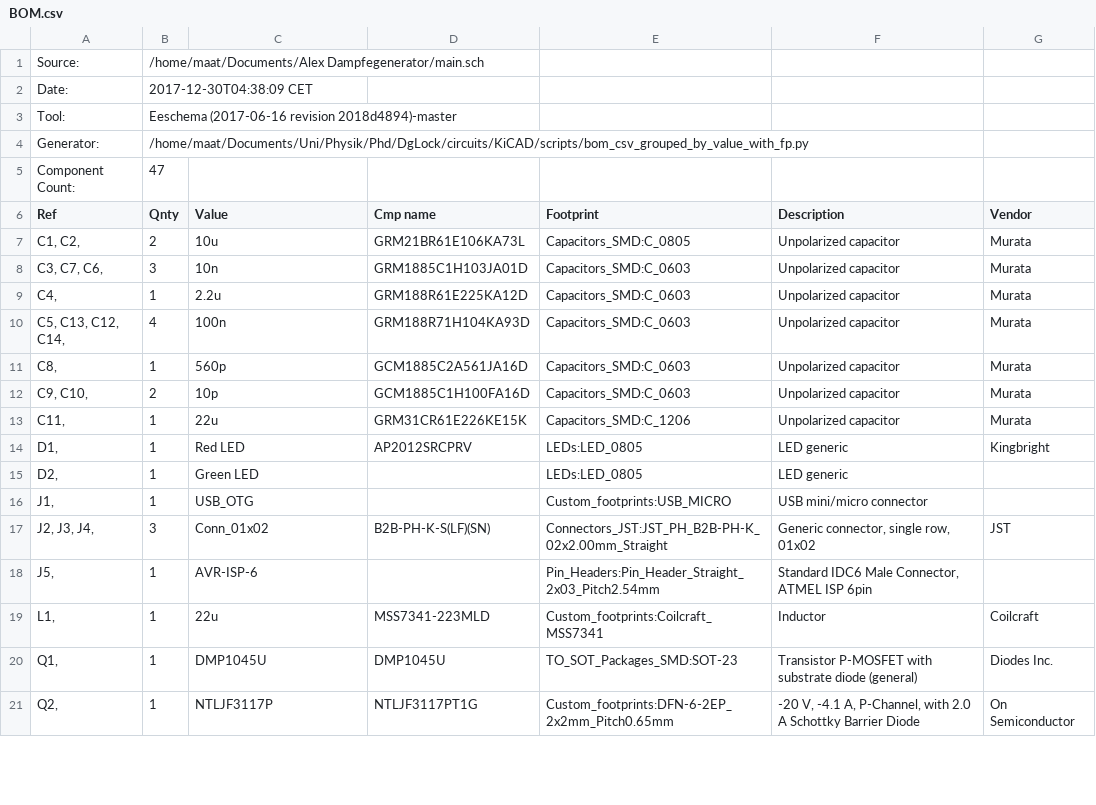
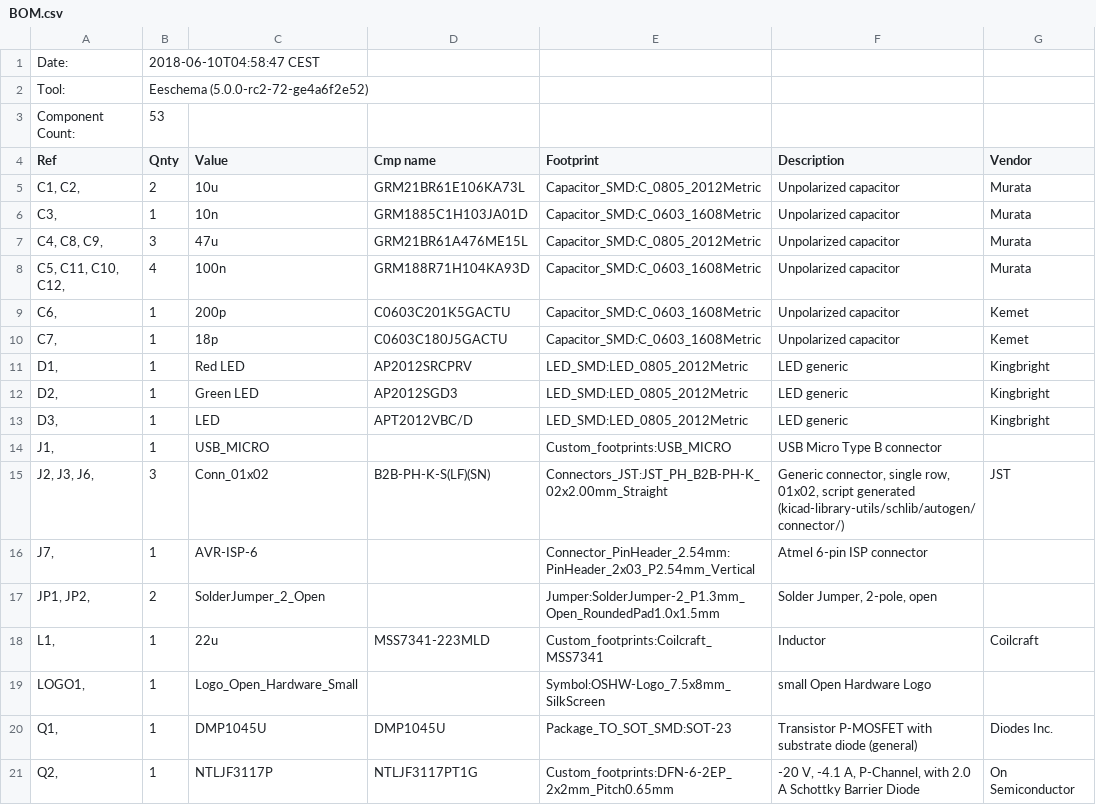
Before and after one commit to PatrickBaus/LiPo_heater, a CSV file: BOM.csv, drawn as a sheet; only a part is shown; the diff covers the shown part only.

```diff
--- a/BOM.csv
+++ b/BOM.csv
@@ -1,5 +1,3 @@
-"Source:","/home/maat/Documents/Alex Dampfegenerator/main.sch"
-"Date:","2017-12-30T04:38:09 CET"
-"Tool:","Eeschema (2017-06-16 revision 2018d4894)-master"
-"Generator:","/home/maat/Documents/Uni/Physik/Phd/DgLock/circuits/KiCAD/scripts/bom_csv_grouped_by_value_with_fp.py"
-"Component Count:","47"
+Date:,2018-06-10T04:58:47 CEST,,,,,
+Tool:,Eeschema (5.0.0-rc2-72-ge4a6f2e52),,,,,
+Component Count:,53,,,,,
@@ -7,12 +5,13 @@
-"C1, C2, ","2","10u","GRM21BR61E106KA73L","Capacitors_SMD:C_0805","Unpolarized capacitor","Murata"
-"C3, C7, C6, ","3","10n","GRM1885C1H103JA01D","Capacitors_SMD:C_0603","Unpolarized capacitor","Murata"
-"C4, ","1","2.2u","GRM188R61E225KA12D","Capacitors_SMD:C_0603","Unpolarized capacitor","Murata"
-"C5, C13, C12, C14, ","4","100n","GRM188R71H104KA93D","Capacitors_SMD:C_0603","Unpolarized capacitor","Murata"
-"C8, ","1","560p","GCM1885C2A561JA16D","Capacitors_SMD:C_0603","Unpolarized capacitor","Murata"
-"C9, C10, ","2","10p","GCM1885C1H100FA16D","Capacitors_SMD:C_0603","Unpolarized capacitor","Murata"
-"C11, ","1","22u","GRM31CR61E226KE15K","Capacitors_SMD:C_1206","Unpolarized capacitor","Murata"
-"D1, ","1","Red LED","AP2012SRCPRV","LEDs:LED_0805","LED generic","Kingbright"
-"D2, ","1","Green LED","","LEDs:LED_0805","LED generic",""
-"J1, ","1","USB_OTG","","Custom_footprints:USB_MICRO","USB mini/micro connector",""
-"J2, J3, J4, ","3","Conn_01x02","B2B-PH-K-S(LF)(SN)","Connectors_JST:JST_PH_B2B-PH-K_02x2.00mm_Straight","Generic connector, single row, 01x02","JST"
-"J5, ","1","AVR-ISP-6","","Pin_Headers:Pin_Header_Straight_2x03_Pitch2.54mm","Standard IDC6 Male Connector, ATMEL ISP 6pin",""
+"C1, C2, ",2,10u,GRM21BR61E106KA73L,Capacitor_SMD:C_0805_2012Metric,Unpolarized capacitor,Murata
+"C3, ",1,10n,GRM1885C1H103JA01D,Capacitor_SMD:C_0603_1608Metric,Unpolarized capacitor,Murata
+"C4, C8, C9, ",3,47u,GRM21BR61A476ME15L,Capacitor_SMD:C_0805_2012Metric,Unpolarized capacitor,Murata
+"C5, C11, C10, C12, ",4,100n,GRM188R71H104KA93D,Capacitor_SMD:C_0603_1608Metric,Unpolarized capacitor,Murata
+"C6, ",1,200p,C0603C201K5GACTU,Capacitor_SMD:C_0603_1608Metric,Unpolarized capacitor,Kemet
+"C7, ",1,18p,C0603C180J5GACTU,Capacitor_SMD:C_0603_1608Metric,Unpolarized capacitor,Kemet
+"D1, ",1,Red LED,AP2012SRCPRV,LED_SMD:LED_0805_2012Metric,LED generic,Kingbright
+"D2, ",1,Green LED,AP2012SGD3,LED_SMD:LED_0805_2012Metric,LED generic,Kingbright
+"D3, ",1,LED,APT2012VBC/D,LED_SMD:LED_0805_2012Metric,LED generic,Kingbright
+"J1, ",1,USB_MICRO,,Custom_footprints:USB_MICRO,USB Micro Type B connector,
+"J2, J3, J6, ",3,Conn_01x02,B2B-PH-K-S(LF)(SN),Connectors_JST:JST_PH_B2B-PH-K_02x2.00mm_Straight,"Generic connector, single row, 01x02, script generated (kicad-library-utils/schlib/autogen/connector/)",JST
+"J7, ",1,AVR-ISP-6,,Connector_PinHeader_2.54mm:PinHeader_2x03_P2.54mm_Vertical,Atmel 6-pin ISP connector,
+"JP1, JP2, ",2,SolderJumper_2_Open,,Jumper:SolderJumper-2_P1.3mm_Open_RoundedPad1.0x1.5mm,"Solder Jumper, 2-pole, open",
@@ -20 +19,2 @@
-"Q1, ","1","DMP1045U","DMP1045U","TO_SOT_Packages_SMD:SOT-23","Transistor P-MOSFET with substrate diode (general)","Diodes Inc."
+"LOGO1, ",1,Logo_Open_Hardware_Small,,Symbol:OSHW-Logo_7.5x8mm_SilkScreen,small Open Hardware Logo,
+"Q1, ",1,DMP1045U,DMP1045U,Package_TO_SOT_SMD:SOT-23,Transistor P-MOSFET with substrate diode (general),Diodes Inc.
```
Also changed, not shown: 3 added rows, 2 removed rows and 39 edited cells elsewhere in this file, 3 other files.
